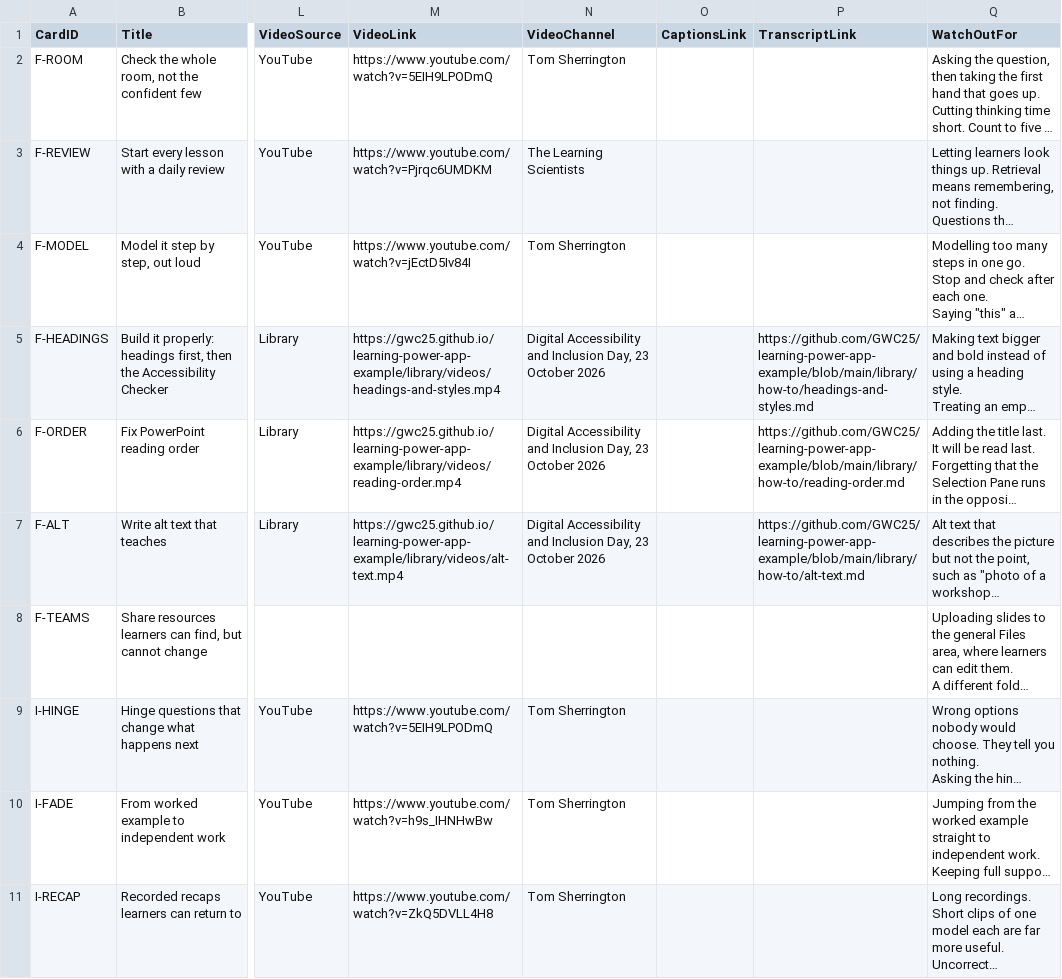
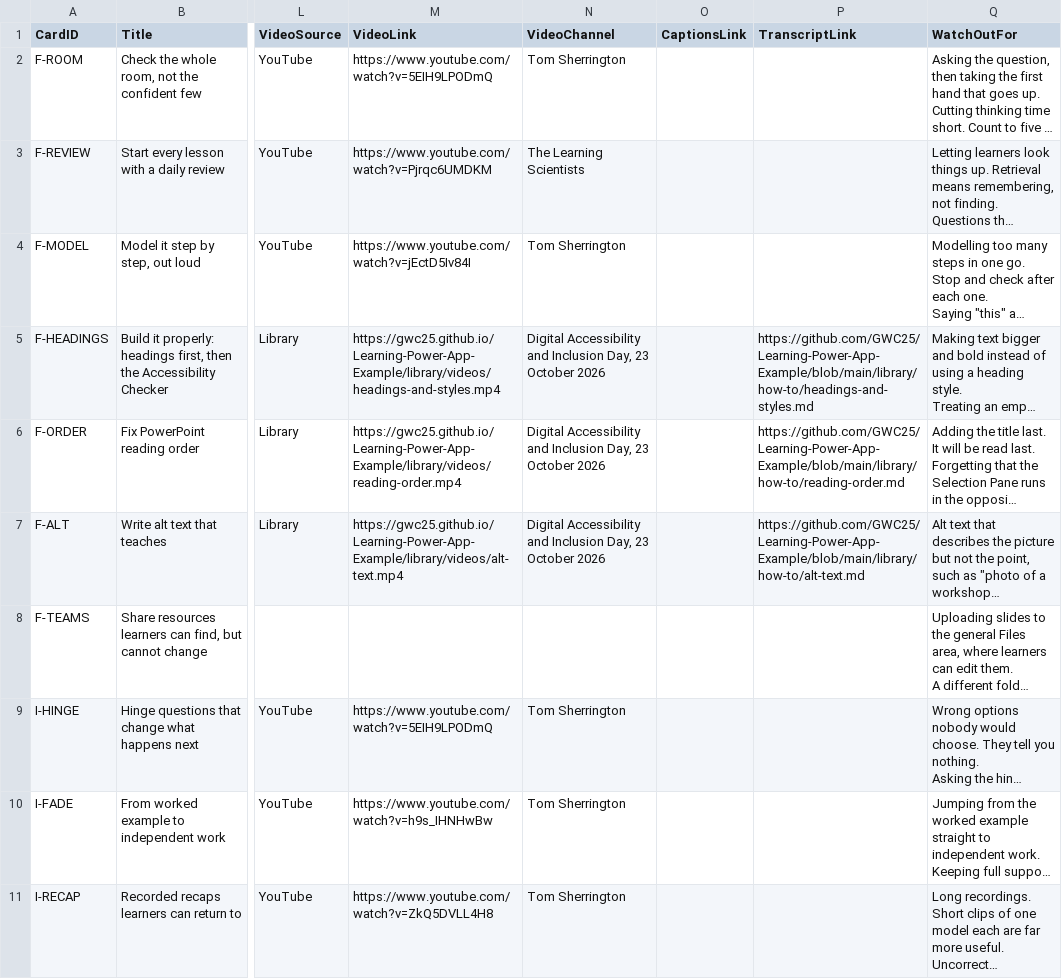
Before and after one commit to GWC25/Learning-Power-App-Example, a CSV file: lists/ResourceCards.csv, drawn as a sheet; only a part is shown, gaps mark what is left out; long unchanged cells end in …; the diff covers the shown part only; the diff names each change by its address in the sheet, - before the commit and + after, or states it on an @@ line.

```diff
--- a/lists/ResourceCards.csv
+++ b/lists/ResourceCards.csv
-M5 (VideoLink): https://gwc25.github.io/learning-power-app-example/library/videos/headings-and-styles.mp4
+M5 (VideoLink): https://gwc25.github.io/Learning-Power-App-Example/library/videos/headings-and-styles.mp4
-P5 (TranscriptLink): https://github.com/GWC25/learning-power-app-example/blob/main/library/how-to/headings-and-styles.md
+P5 (TranscriptLink): https://github.com/GWC25/Learning-Power-App-Example/blob/main/library/how-to/headings-and-styles.md
-M6 (VideoLink): https://gwc25.github.io/learning-power-app-example/library/videos/reading-order.mp4
+M6 (VideoLink): https://gwc25.github.io/Learning-Power-App-Example/library/videos/reading-order.mp4
-P6 (TranscriptLink): https://github.com/GWC25/learning-power-app-example/blob/main/library/how-to/reading-order.md
+P6 (TranscriptLink): https://github.com/GWC25/Learning-Power-App-Example/blob/main/library/how-to/reading-order.md
-M7 (VideoLink): https://gwc25.github.io/learning-power-app-example/library/videos/alt-text.mp4
+M7 (VideoLink): https://gwc25.github.io/Learning-Power-App-Example/library/videos/alt-text.mp4
-P7 (TranscriptLink): https://github.com/GWC25/learning-power-app-example/blob/main/library/how-to/alt-text.md
+P7 (TranscriptLink): https://github.com/GWC25/Learning-Power-App-Example/blob/main/library/how-to/alt-text.md
```
Also changed, not shown: 8 edited cells elsewhere in this file, lists/CardLinks.csv, 24 other files.
